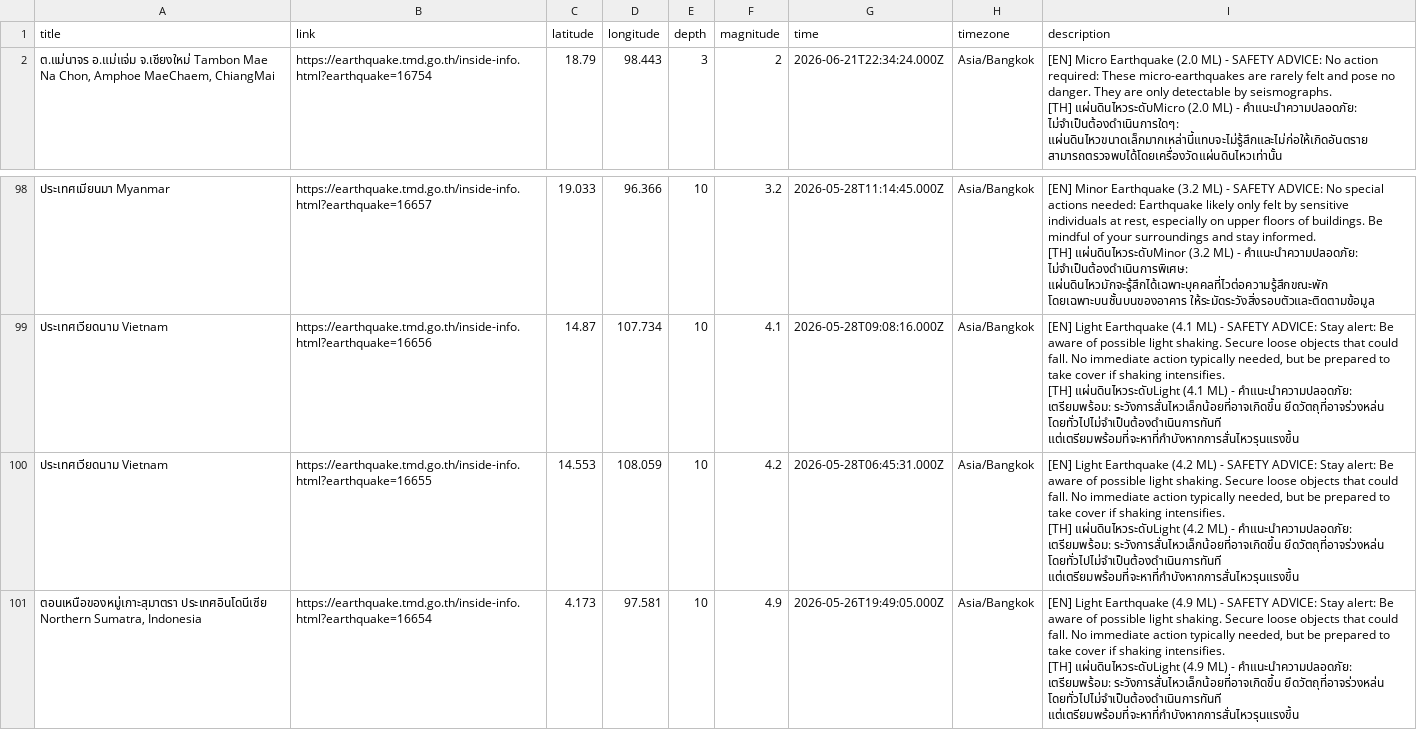
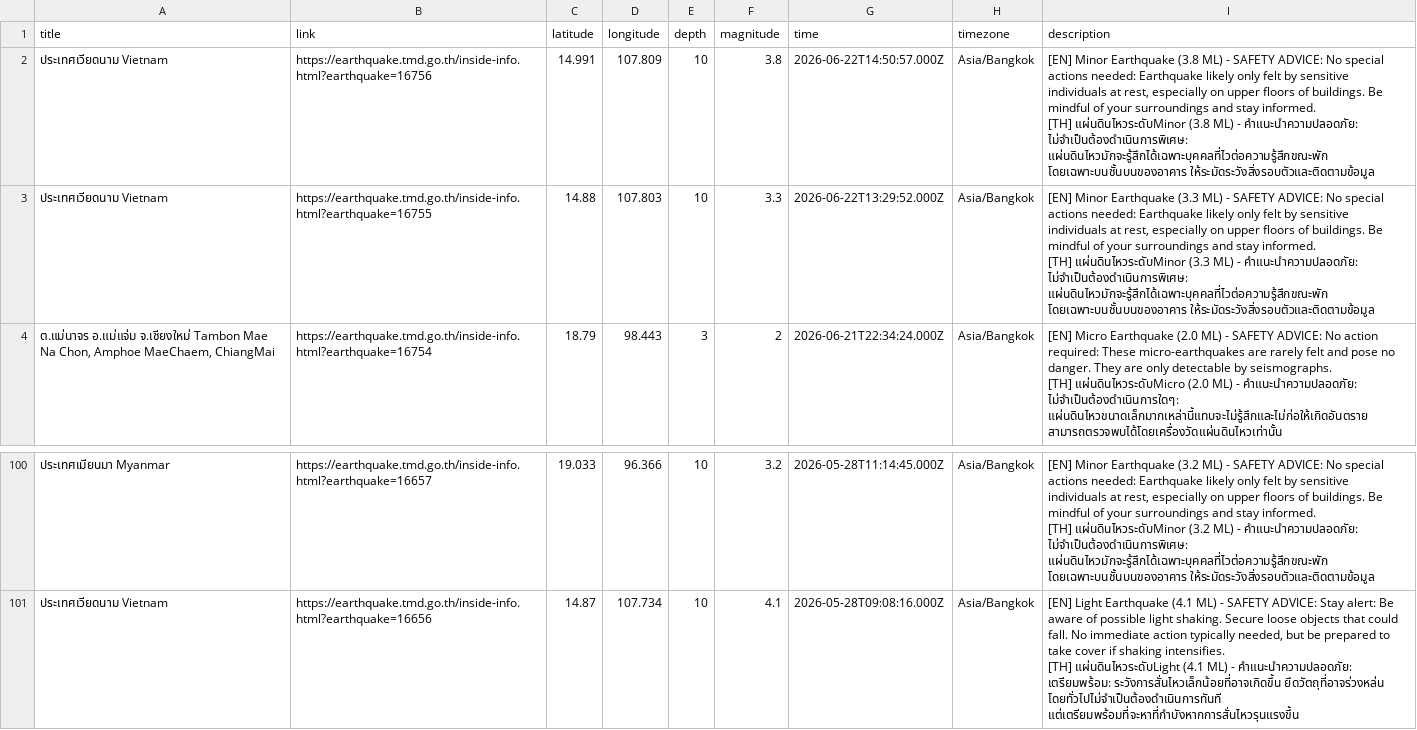
Before and after one commit to Pittawat2542/thailand-earthquake-visualizer, a CSV file: data/earthquakes.csv, drawn as a sheet; only a part is shown, gaps mark what is left out.

```diff
--- a/data/earthquakes.csv
+++ b/data/earthquakes.csv
@@ -1,2 +1,8 @@
 title,link,latitude,longitude,depth,magnitude,time,timezone,description
+"ประเทศเวียดนาม Vietnam",https://earthquake.tmd.go.th/inside-info.html?earthquake=16756,14.991,107.809,10,3.8,2026-06-22T14:50:57.000Z,Asia/Bangkok,"[EN] Minor Earthquake (3.8 ML) - SAFETY ADVICE: No special actions needed: Earthquake likely only felt by sensitive individuals at rest, especially on upper floors of buildings. Be mindful of your surroundings and stay informed.
+
+[TH] แผ่นดินไหวระดับMinor (3.8 ML) - คำแนะนำความปลอดภัย: ไม่จำเป็นต้องดำเนินการพิเศษ: แผ่นดินไหวมักจะรู้สึกได้เฉพาะบุคคลที่ไวต่อความรู้สึกขณะพัก โดยเฉพาะบนชั้นบนของอาคาร ให้ระมัดระวังสิ่งรอบตัวและติดตามข้อมูล"
+"ประเทศเวียดนาม Vietnam",https://earthquake.tmd.go.th/inside-info.html?earthquake=16755,14.88,107.803,10,3.3,2026-06-22T13:29:52.000Z,Asia/Bangkok,"[EN] Minor Earthquake (3.3 ML) - SAFETY ADVICE: No special actions needed: Earthquake likely only felt by sensitive individuals at rest, especially on upper floors of buildings. Be mindful of your surroundings and stay informed.
+
+[TH] แผ่นดินไหวระดับMinor (3.3 ML) - คำแนะนำความปลอดภัย: ไม่จำเป็นต้องดำเนินการพิเศษ: แผ่นดินไหวมักจะรู้สึกได้เฉพาะบุคคลที่ไวต่อความรู้สึกขณะพัก โดยเฉพาะบนชั้นบนของอาคาร ให้ระมัดระวังสิ่งรอบตัวและติดตามข้อมูล"
 "ต.แม่นาจร อ.แม่แจ่ม จ.เชียงใหม่ Tambon Mae Na Chon, Amphoe MaeChaem, ChiangMai",https://earthquake.tmd.go.th/inside-info.html?earthquake=16754,18.79,98.443,3,2,2026-06-21T22:34:24.000Z,Asia/Bangkok,"[EN] Micro Earthquake (2.0 ML) - SAFETY ADVICE: No action required: These micro-earthquakes are rarely felt and pose no danger. They are only detectable by seismographs.
@@ -295,7 +301 @@ title,link,latitude,longitude,depth,magnitude,time,timezone,description
 [TH] แผ่นดินไหวระดับLight (4.1 ML) - คำแนะนำความปลอดภัย: เตรียมพร้อม: ระวังการสั่นไหวเล็กน้อยที่อาจเกิดขึ้น ยึดวัตถุที่อาจร่วงหล่น โดยทั่วไปไม่จำเป็นต้องดำเนินการทันที แต่เตรียมพร้อมที่จะหาที่กำบังหากการสั่นไหวรุนแรงขึ้น"
-"ประเทศเวียดนาม Vietnam",https://earthquake.tmd.go.th/inside-info.html?earthquake=16655,14.553,108.059,10,4.2,2026-05-28T06:45:31.000Z,Asia/Bangkok,"[EN] Light Earthquake (4.2 ML) - SAFETY ADVICE: Stay alert: Be aware of possible light shaking. Secure loose objects that could fall. No immediate action typically needed, but be prepared to take cover if shaking intensifies.
-
-[TH] แผ่นดินไหวระดับLight (4.2 ML) - คำแนะนำความปลอดภัย: เตรียมพร้อม: ระวังการสั่นไหวเล็กน้อยที่อาจเกิดขึ้น ยึดวัตถุที่อาจร่วงหล่น โดยทั่วไปไม่จำเป็นต้องดำเนินการทันที แต่เตรียมพร้อมที่จะหาที่กำบังหากการสั่นไหวรุนแรงขึ้น"
-"ตอนเหนือของหมู่เกาะสุมาตรา ประเทศอินโดนีเซีย Northern Sumatra, Indonesia",https://earthquake.tmd.go.th/inside-info.html?earthquake=16654,4.173,97.581,10,4.9,2026-05-26T19:49:05.000Z,Asia/Bangkok,"[EN] Light Earthquake (4.9 ML) - SAFETY ADVICE: Stay alert: Be aware of possible light shaking. Secure loose objects that could fall. No immediate action typically needed, but be prepared to take cover if shaking intensifies.
-
-[TH] แผ่นดินไหวระดับLight (4.9 ML) - คำแนะนำความปลอดภัย: เตรียมพร้อม: ระวังการสั่นไหวเล็กน้อยที่อาจเกิดขึ้น ยึดวัตถุที่อาจร่วงหล่น โดยทั่วไปไม่จำเป็นต้องดำเนินการทันที แต่เตรียมพร้อมที่จะหาที่กำบังหากการสั่นไหวรุนแรงขึ้น"
```
Also changed, not shown: 2 other files.
